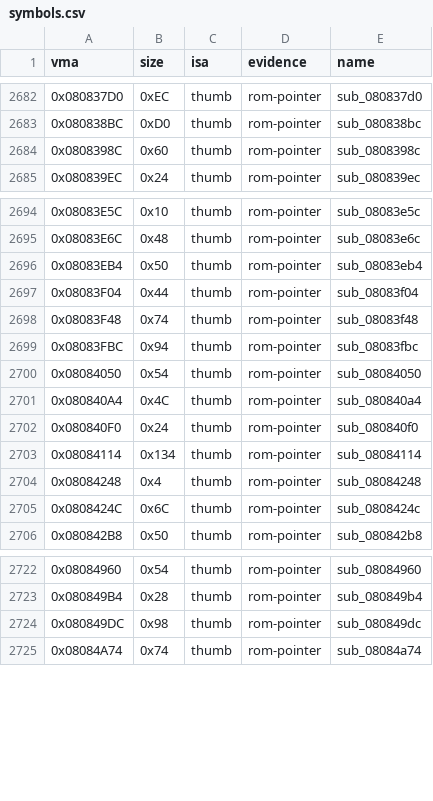
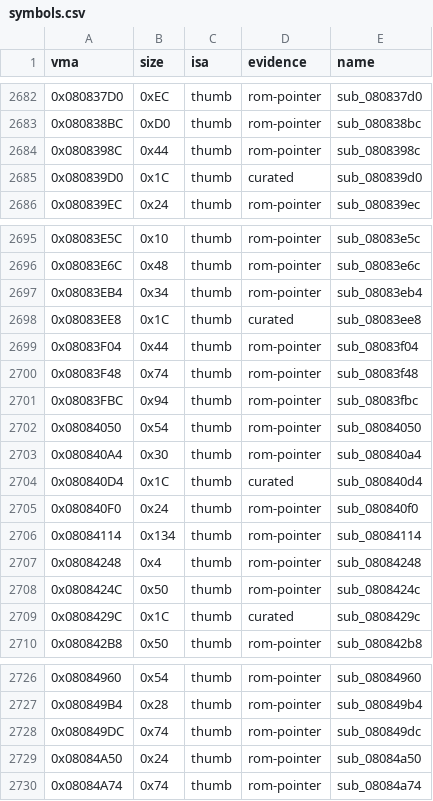
Before and after one commit to overjt/knidl, a CSV file: docs/analysis/symbols.csv, drawn as a sheet; only a part is shown, gaps mark what is left out; the diff covers the shown part only.

```diff
--- a/docs/analysis/symbols.csv
+++ b/docs/analysis/symbols.csv
@@ -2683,3 +2683,4 @@ vma,size,isa,evidence,name
 0x080838BC,0xD0,thumb,rom-pointer,sub_080838bc
-0x0808398C,0x60,thumb,rom-pointer,sub_0808398c
+0x0808398C,0x44,thumb,rom-pointer,sub_0808398c
+0x080839D0,0x1C,thumb,curated,sub_080839d0
 0x080839EC,0x24,thumb,rom-pointer,sub_080839ec
@@ -2695,3 +2696,4 @@ vma,size,isa,evidence,name
 0x08083E6C,0x48,thumb,rom-pointer,sub_08083e6c
-0x08083EB4,0x50,thumb,rom-pointer,sub_08083eb4
+0x08083EB4,0x34,thumb,rom-pointer,sub_08083eb4
+0x08083EE8,0x1C,thumb,curated,sub_08083ee8
 0x08083F04,0x44,thumb,rom-pointer,sub_08083f04
@@ -2700,3 +2702,4 @@ vma,size,isa,evidence,name
 0x08084050,0x54,thumb,rom-pointer,sub_08084050
-0x080840A4,0x4C,thumb,rom-pointer,sub_080840a4
+0x080840A4,0x30,thumb,rom-pointer,sub_080840a4
+0x080840D4,0x1C,thumb,curated,sub_080840d4
 0x080840F0,0x24,thumb,rom-pointer,sub_080840f0
@@ -2704,3 +2707,4 @@ vma,size,isa,evidence,name
 0x08084248,0x4,thumb,rom-pointer,sub_08084248
-0x0808424C,0x6C,thumb,rom-pointer,sub_0808424c
+0x0808424C,0x50,thumb,rom-pointer,sub_0808424c
+0x0808429C,0x1C,thumb,curated,sub_0808429c
 0x080842B8,0x50,thumb,rom-pointer,sub_080842b8
@@ -2723,3 +2727,4 @@ vma,size,isa,evidence,name
 0x080849B4,0x28,thumb,rom-pointer,sub_080849b4
-0x080849DC,0x98,thumb,rom-pointer,sub_080849dc
+0x080849DC,0x74,thumb,rom-pointer,sub_080849dc
+0x08084A50,0x24,thumb,rom-pointer,sub_08084a50
 0x08084A74,0x74,thumb,rom-pointer,sub_08084a74
```
Also changed, not shown: 1 added row and 1 edited cell elsewhere in this file, docs/analysis/callgraph.csv, docs/analysis/module-map.csv, 18 other files.
